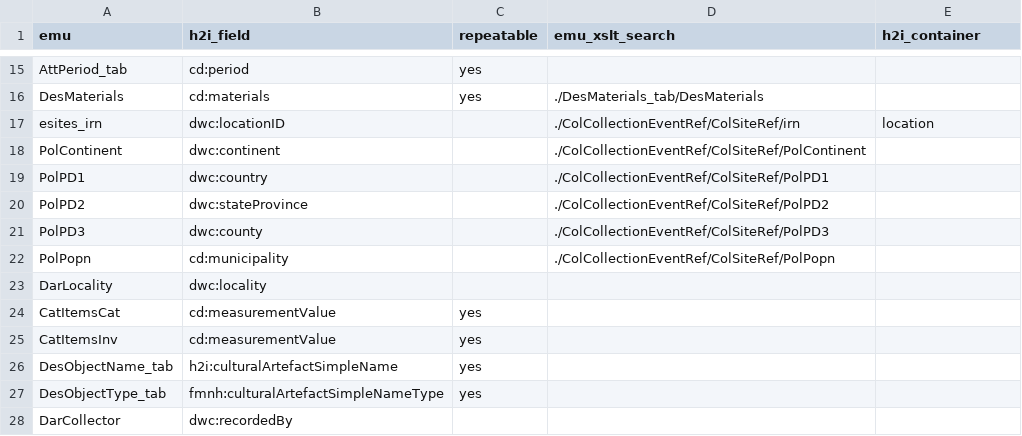
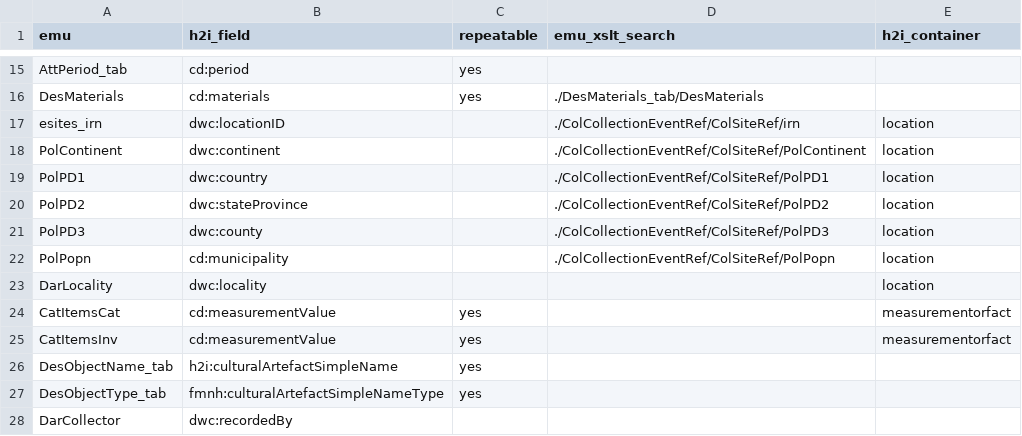
Before and after one commit to fieldmuseum/EMu-xml-to-json, a CSV file: mappings/h2i_emu.csv, drawn as a sheet; only a part is shown, gaps mark what is left out.

Commit message:
included container fields

```diff
--- a/mappings/h2i_emu.csv
+++ b/mappings/h2i_emu.csv
@@ -17,10 +17,10 @@ DesMaterials,cd:materials,yes,./DesMaterials_tab/DesMaterials,
 esites_irn,dwc:locationID,,./ColCollectionEventRef/ColSiteRef/irn,location
-PolContinent,dwc:continent,,./ColCollectionEventRef/ColSiteRef/PolContinent,
-PolPD1,dwc:country,,./ColCollectionEventRef/ColSiteRef/PolPD1,
-PolPD2,dwc:stateProvince,,./ColCollectionEventRef/ColSiteRef/PolPD2,
-PolPD3,dwc:county,,./ColCollectionEventRef/ColSiteRef/PolPD3,
-PolPopn,cd:municipality,,./ColCollectionEventRef/ColSiteRef/PolPopn,
-DarLocality,dwc:locality,,,
-CatItemsCat,cd:measurementValue,yes,,
-CatItemsInv,cd:measurementValue,yes,,
+PolContinent,dwc:continent,,./ColCollectionEventRef/ColSiteRef/PolContinent,location
+PolPD1,dwc:country,,./ColCollectionEventRef/ColSiteRef/PolPD1,location
+PolPD2,dwc:stateProvince,,./ColCollectionEventRef/ColSiteRef/PolPD2,location
+PolPD3,dwc:county,,./ColCollectionEventRef/ColSiteRef/PolPD3,location
+PolPopn,cd:municipality,,./ColCollectionEventRef/ColSiteRef/PolPopn,location
+DarLocality,dwc:locality,,,location
+CatItemsCat,cd:measurementValue,yes,,measurementorfact
+CatItemsInv,cd:measurementValue,yes,,measurementorfact
 DesObjectName_tab,h2i:culturalArtefactSimpleName,yes,,
```
